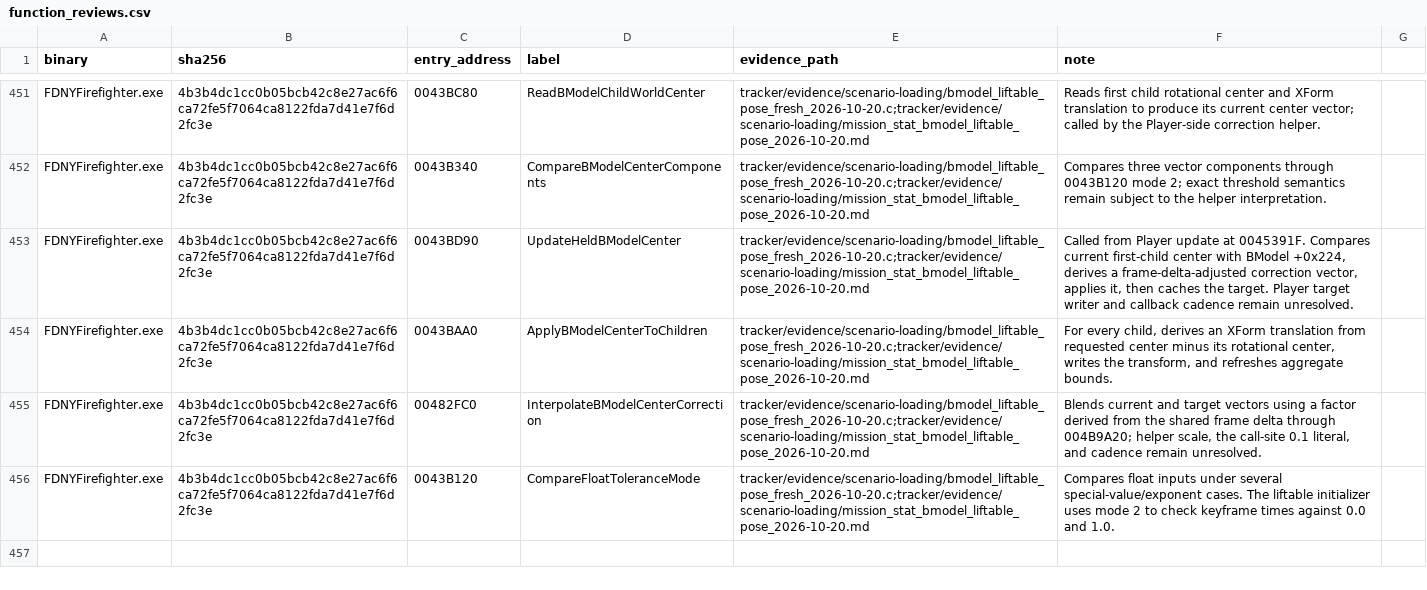
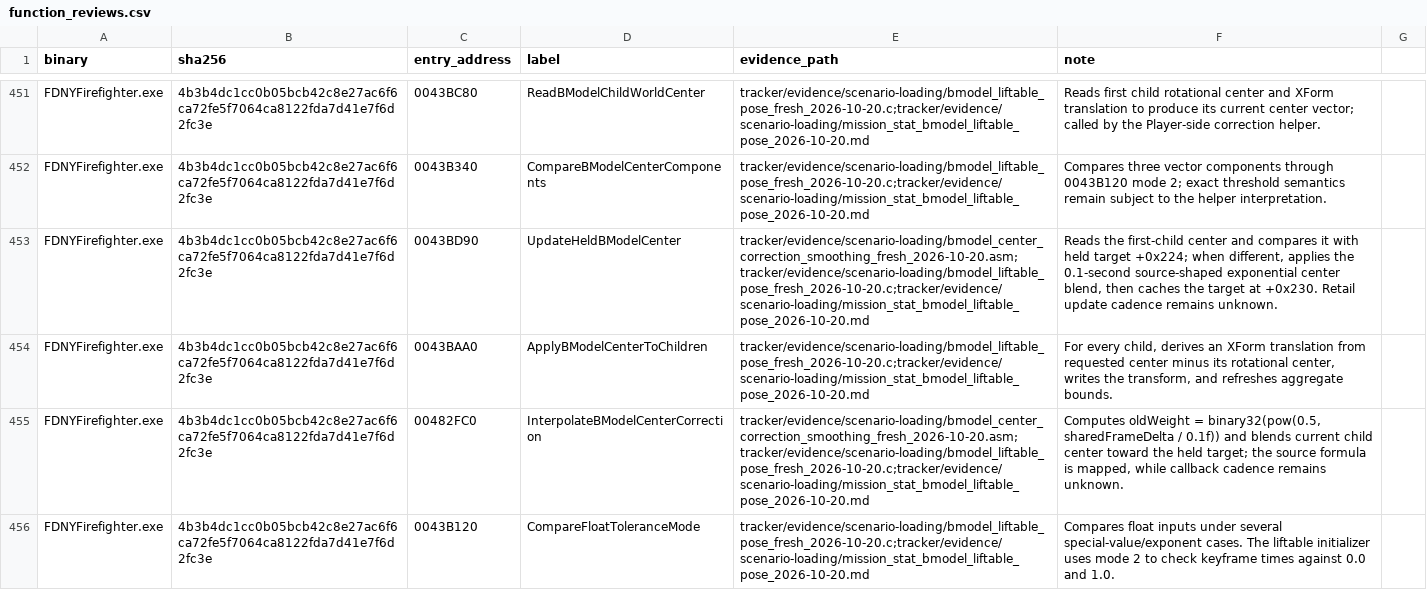
Before and after one commit to JacobPilawa/fdny-maps, a CSV file: decomp_revised/tracker/function_reviews.csv, drawn as a sheet; only a part is shown, gaps mark what is left out; the diff covers the shown part only.

```diff
--- a/decomp_revised/tracker/function_reviews.csv
+++ b/decomp_revised/tracker/function_reviews.csv
@@ -452,5 +452,5 @@ FDNYFirefighter.exe,4b3b4dc1cc0b05bcb42c8e27ac6f6ca72fe5f7064ca8122fda7d41e7f6d2
 FDNYFirefighter.exe,4b3b4dc1cc0b05bcb42c8e27ac6f6ca72fe5f7064ca8122fda7d41e7f6d2fc3e,0043B340,CompareBModelCenterComponents,tracker/evidence/scenario-loading/bmodel_liftable_pose_fresh_2026-10-20.c;tracker/evidence/scenario-loading/mission_stat_bmodel_liftable_pose_2026-10-20.md,Compares three vector components through 0043B120 mode 2; exact threshold semantics remain subject to the helper interpretation.
-FDNYFirefighter.exe,4b3b4dc1cc0b05bcb42c8e27ac6f6ca72fe5f7064ca8122fda7d41e7f6d2fc3e,0043BD90,UpdateHeldBModelCenter,tracker/evidence/scenario-loading/bmodel_liftable_pose_fresh_2026-10-20.c;tracker/evidence/scenario-loading/mission_stat_bmodel_liftable_pose_2026-10-20.md,"Called from Player update at 0045391F. Compares current first-child center with BModel +0x224, derives a frame-delta-adjusted correction vector, applies it, then caches the target. Player target writer and callback cadence remain unresolved."
+FDNYFirefighter.exe,4b3b4dc1cc0b05bcb42c8e27ac6f6ca72fe5f7064ca8122fda7d41e7f6d2fc3e,0043BD90,UpdateHeldBModelCenter,tracker/evidence/scenario-loading/bmodel_center_correction_smoothing_fresh_2026-10-20.asm;tracker/evidence/scenario-loading/bmodel_liftable_pose_fresh_2026-10-20.c;tracker/evidence/scenario-loading/mission_stat_bmodel_liftable_pose_2026-10-20.md,"Reads the first-child center and compares it with held target +0x224; when different, applies the 0.1-second source-shaped exponential center blend, then caches the target at +0x230. Retail update cadence remains unknown."
 FDNYFirefighter.exe,4b3b4dc1cc0b05bcb42c8e27ac6f6ca72fe5f7064ca8122fda7d41e7f6d2fc3e,0043BAA0,ApplyBModelCenterToChildren,tracker/evidence/scenario-loading/bmodel_liftable_pose_fresh_2026-10-20.c;tracker/evidence/scenario-loading/mission_stat_bmodel_liftable_pose_2026-10-20.md,"For every child, derives an XForm translation from requested center minus its rotational center, writes the transform, and refreshes aggregate bounds."
-FDNYFirefighter.exe,4b3b4dc1cc0b05bcb42c8e27ac6f6ca72fe5f7064ca8122fda7d41e7f6d2fc3e,00482FC0,InterpolateBModelCenterCorrection,tracker/evidence/scenario-loading/bmodel_liftable_pose_fresh_2026-10-20.c;tracker/evidence/scenario-loading/mission_stat_bmodel_liftable_pose_2026-10-20.md,"Blends current and target vectors using a factor derived from the shared frame delta through 004B9A20; helper scale, the call-site 0.1 literal, and cadence remain unresolved."
+FDNYFirefighter.exe,4b3b4dc1cc0b05bcb42c8e27ac6f6ca72fe5f7064ca8122fda7d41e7f6d2fc3e,00482FC0,InterpolateBModelCenterCorrection,tracker/evidence/scenario-loading/bmodel_center_correction_smoothing_fresh_2026-10-20.asm;tracker/evidence/scenario-loading/bmodel_liftable_pose_fresh_2026-10-20.c;tracker/evidence/scenario-loading/mission_stat_bmodel_liftable_pose_2026-10-20.md,"Computes oldWeight = binary32(pow(0.5, sharedFrameDelta / 0.1f)) and blends current child center toward the held target; the source formula is mapped, while callback cadence remains unknown."
 FDNYFirefighter.exe,4b3b4dc1cc0b05bcb42c8e27ac6f6ca72fe5f7064ca8122fda7d41e7f6d2fc3e,0043B120,CompareFloatToleranceMode,tracker/evidence/scenario-loading/bmodel_liftable_pose_fresh_2026-10-20.c;tracker/evidence/scenario-loading/mission_stat_bmodel_liftable_pose_2026-10-20.md,Compares float inputs under several special-value/exponent cases. The liftable initializer uses mode 2 to check keyframe times against 0.0 and 1.0.
```
Also changed, not shown: 4 added rows and 13 edited cells elsewhere in this file, decomp_revised/tracker/manual_code_reviews.csv, decomp_revised/tracker/progress_history.csv, 12 other files.
